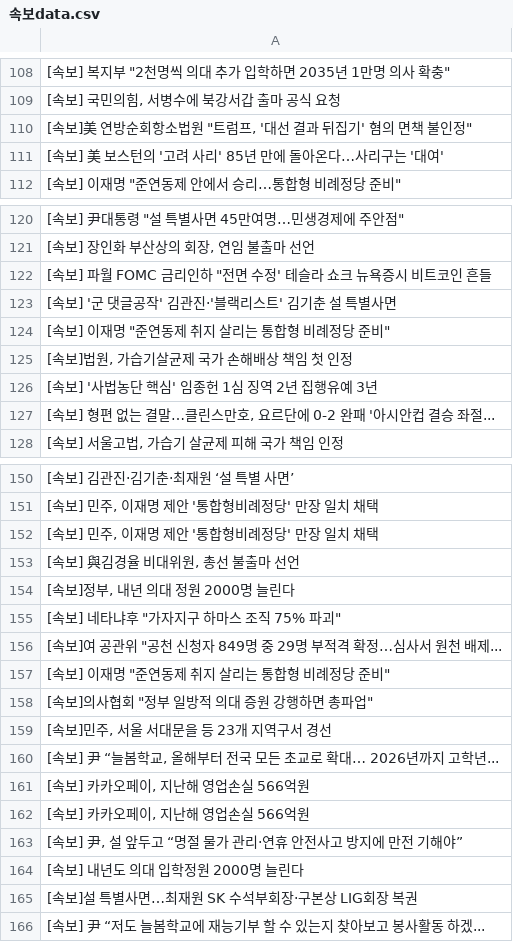
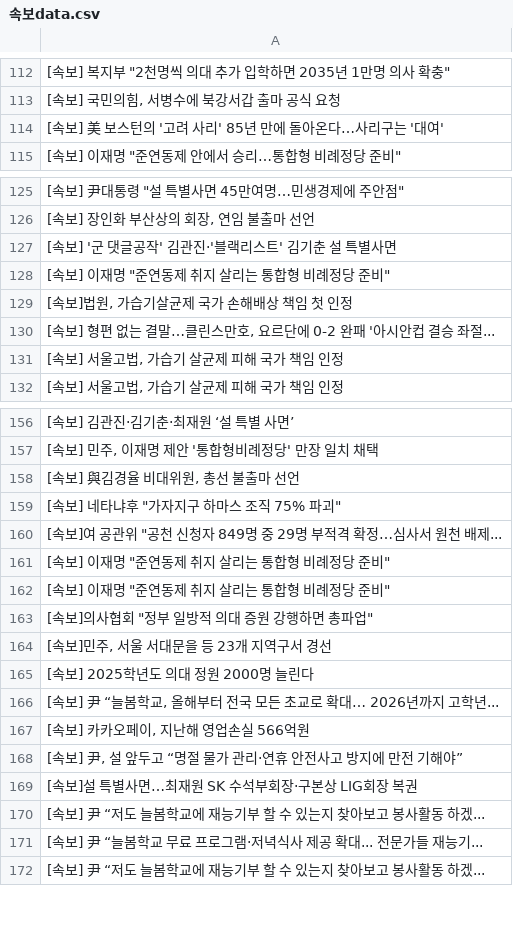
Before and after one commit to devopspark/GitNews, a CSV file: 속보data.csv, drawn as a sheet; only a part is shown, gaps mark what is left out; the diff covers the shown part only.

```diff
--- a/속보data.csv
+++ b/속보data.csv
@@ -109,3 +113,2 @@
 "[속보] 국민의힘, 서병수에 북강서갑 출마 공식 요청"
-"[속보]美 연방순회항소법원 ""트럼프, '대선 결과 뒤집기' 혐의 면책 불인정"""
 [속보] 美 보스턴의 '고려 사리' 85년 만에 돌아온다…사리구는 '대여'
@@ -121,3 +126,2 @@
 "[속보] 장인화 부산상의 회장, 연임 불출마 선언"
-"[속보] 파월 FOMC 금리인하 ""전면 수정' 테슬라 쇼크 뉴욕증시 비트코인 흔들"
 [속보] '군 댓글공작' 김관진·'블랙리스트' 김기춘 설 특별사면
@@ -125,4 +129,4 @@
 "[속보]법원, 가습기살균제 국가 손해배상 책임 첫 인정"
-[속보] '사법농단 핵심' 임종헌 1심 징역 2년 집행유예 3년
 "[속보] 형편 없는 결말…클린스만호, 요르단에 0-2 완패 '아시안컵 결승 좌절..."
+"[속보] 서울고법, 가습기 살균제 피해 국가 책임 인정"
 "[속보] 서울고법, 가습기 살균제 피해 국가 책임 인정"
@@ -151,5 +157,3 @@
 "[속보] 민주, 이재명 제안 '통합형비례정당' 만장 일치 채택"
-"[속보] 민주, 이재명 제안 '통합형비례정당' 만장 일치 채택"
 "[속보] 與김경율 비대위원, 총선 불출마 선언"
-"[속보]정부, 내년 의대 정원 2000명 늘린다"
 "[속보] 네타냐후 ""가자지구 하마스 조직 75% 파괴"""
@@ -157,10 +161,12 @@
 "[속보] 이재명 ""준연동제 취지 살리는 통합형 비례정당 준비"""
+"[속보] 이재명 ""준연동제 취지 살리는 통합형 비례정당 준비"""
 "[속보]의사협회 ""정부 일방적 의대 증원 강행하면 총파업"""
 "[속보]민주, 서울 서대문을 등 23개 지역구서 경선"
+[속보] 2025학년도 의대 정원 2000명 늘린다
 "[속보] 尹 “늘봄학교, 올해부터 전국 모든 초교로 확대… 2026년까지 고학년..."
 "[속보] 카카오페이, 지난해 영업손실 566억원"
-"[속보] 카카오페이, 지난해 영업손실 566억원"
 "[속보] 尹, 설 앞두고 “명절 물가 관리·연휴 안전사고 방지에 만전 기해야”"
-[속보] 내년도 의대 입학정원 2000명 늘린다
 [속보]설 특별사면…최재원 SK 수석부회장·구본상 LIG회장 복권
+[속보] 尹 “저도 늘봄학교에 재능기부 할 수 있는지 찾아보고 봉사활동 하겠...
+[속보] 尹 “늘봄학교 무료 프로그램·저녁식사 제공 확대... 전문가들 재능기...
 [속보] 尹 “저도 늘봄학교에 재능기부 할 수 있는지 찾아보고 봉사활동 하겠...
```
Also changed, not shown: 11 added rows, 9 removed rows and 3 moved rows elsewhere in this file.
